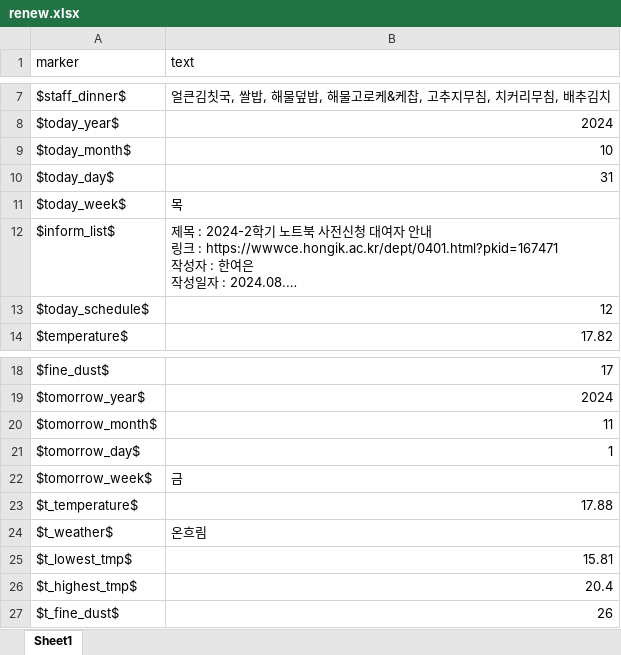
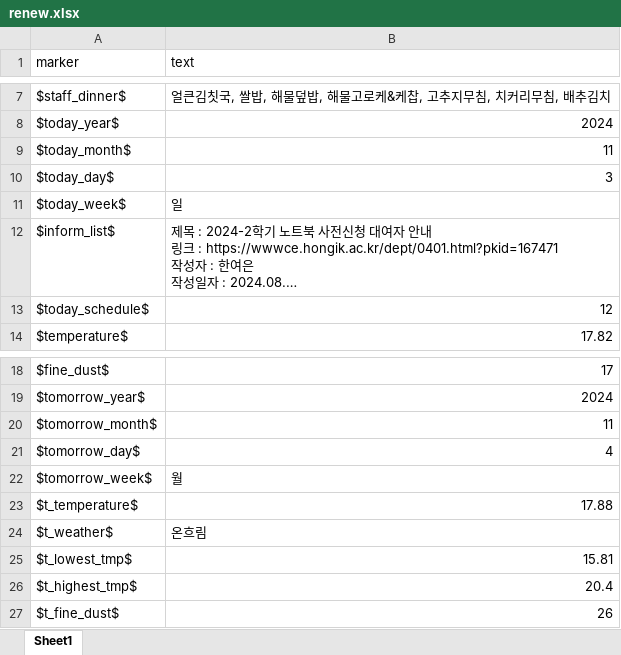
Before and after one commit to hy-seo0608/hongik-gpt, an Excel workbook: mysite/dataset/renew.xlsx, sheet Sheet1, drawn as a sheet; only a part is shown, gaps mark what is left out; long unchanged cells end in …; values as stored, in another font and other column widths than the file's, no borders; the diff names each change by its address in the sheet, - before the commit and + after, or states it on an @@ line.

```diff
--- a/mysite/dataset/renew.xlsx (sheet Sheet1)
+++ b/mysite/dataset/renew.xlsx (sheet Sheet1)
-B9 (text): 10
+B9 (text): 11
-B10 (text): 31
+B10 (text): 3
-B11 (text): 목
+B11 (text): 일
-B21 (text): 1
+B21 (text): 4
-B22 (text): 금
+B22 (text): 월
```
Also changed, not shown: mysite/dataset/answerfile_template.xlsx, 22 other files.
